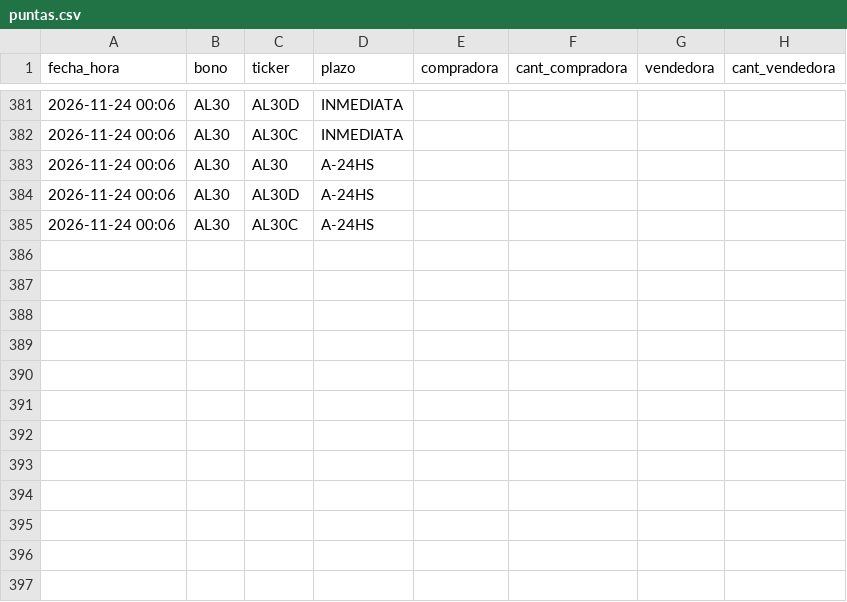
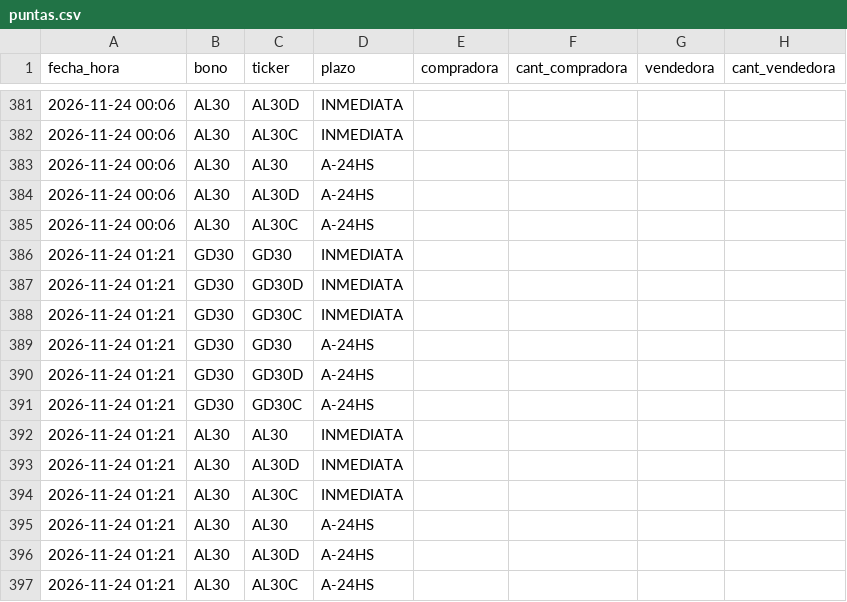
Before and after one commit to Dcostanzo30/ppi-lector, a CSV file: estudios/mep/puntas.csv, drawn as a sheet; only a part is shown, gaps mark what is left out; the diff names each change by its address in the sheet, - before the commit and + after, or states it on an @@ line.

Commit message:
MEP con puntas 2026-11-24-0122

```diff
--- a/estudios/mep/puntas.csv
+++ b/estudios/mep/puntas.csv
+row 386: 2026-11-24 01:21 | GD30 | GD30 | INMEDIATA
+row 387: 2026-11-24 01:21 | GD30 | GD30D | INMEDIATA
+row 388: 2026-11-24 01:21 | GD30 | GD30C | INMEDIATA
+row 389: 2026-11-24 01:21 | GD30 | GD30 | A-24HS
+row 390: 2026-11-24 01:21 | GD30 | GD30D | A-24HS
+row 391: 2026-11-24 01:21 | GD30 | GD30C | A-24HS
+row 392: 2026-11-24 01:21 | AL30 | AL30 | INMEDIATA
+row 393: 2026-11-24 01:21 | AL30 | AL30D | INMEDIATA
+row 394: 2026-11-24 01:21 | AL30 | AL30C | INMEDIATA
+row 395: 2026-11-24 01:21 | AL30 | AL30 | A-24HS
+row 396: 2026-11-24 01:21 | AL30 | AL30D | A-24HS
+row 397: 2026-11-24 01:21 | AL30 | AL30C | A-24HS
```
Also changed, not shown: 1 other file.
